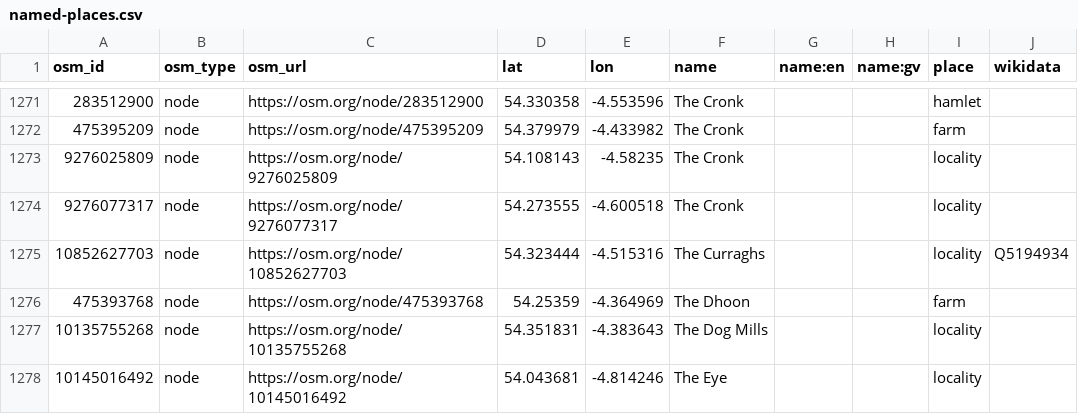
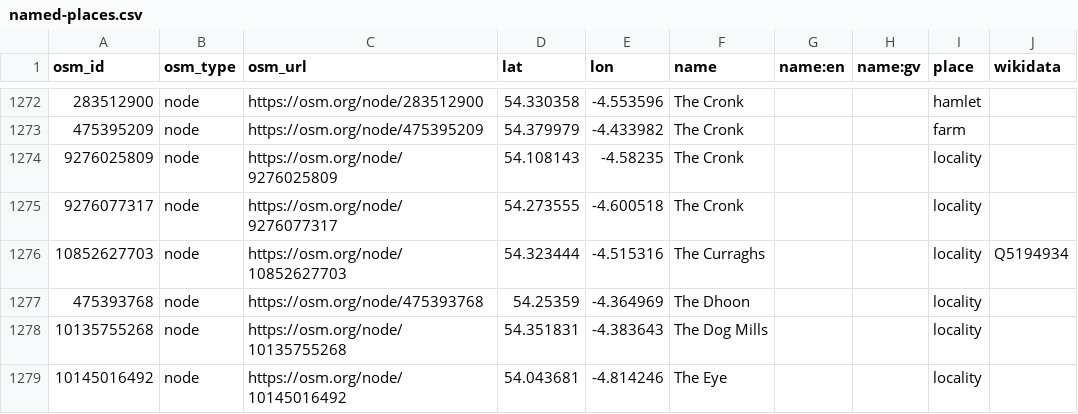
Before and after one commit to dankarran/isleofman-opendata, a CSV file: data/openstreetmap/outputs/named-places/named-places.csv, drawn as a sheet; only a part is shown, gaps mark what is left out; the diff covers the shown part only.

```diff
--- a/data/openstreetmap/outputs/named-places/named-places.csv
+++ b/data/openstreetmap/outputs/named-places/named-places.csv
@@ -1275,3 +1276,3 @@
 "10852627703","node","https://osm.org/node/10852627703","54.323444","-4.515316","The Curraghs","","","locality","Q5194934"
-"475393768","node","https://osm.org/node/475393768","54.25359","-4.364969","The Dhoon","","","farm",""
+"475393768","node","https://osm.org/node/475393768","54.25359","-4.364969","The Dhoon","","","locality",""
 "10135755268","node","https://osm.org/node/10135755268","54.351831","-4.383643","The Dog Mills","","","locality",""
```
Also changed, not shown: 3 added rows, 2 removed rows and 2 edited cells elsewhere in this file, data/openstreetmap/outputs/addresses/addresses.csv, data/openstreetmap/outputs/food-and-drink/food-and-drink.csv, 35 other files.
